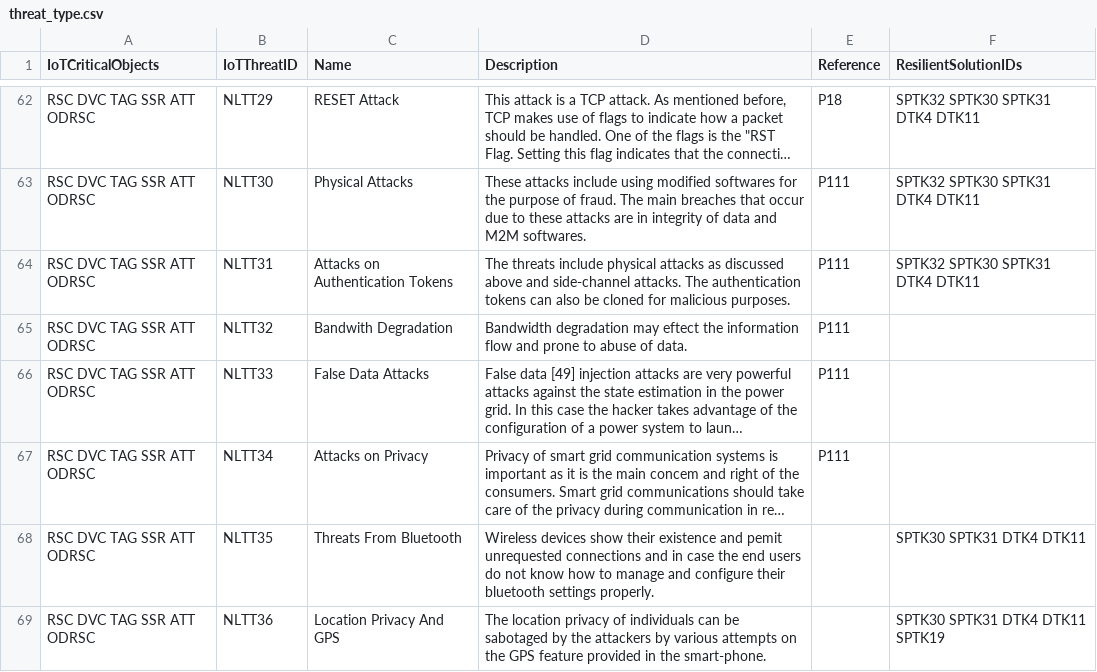
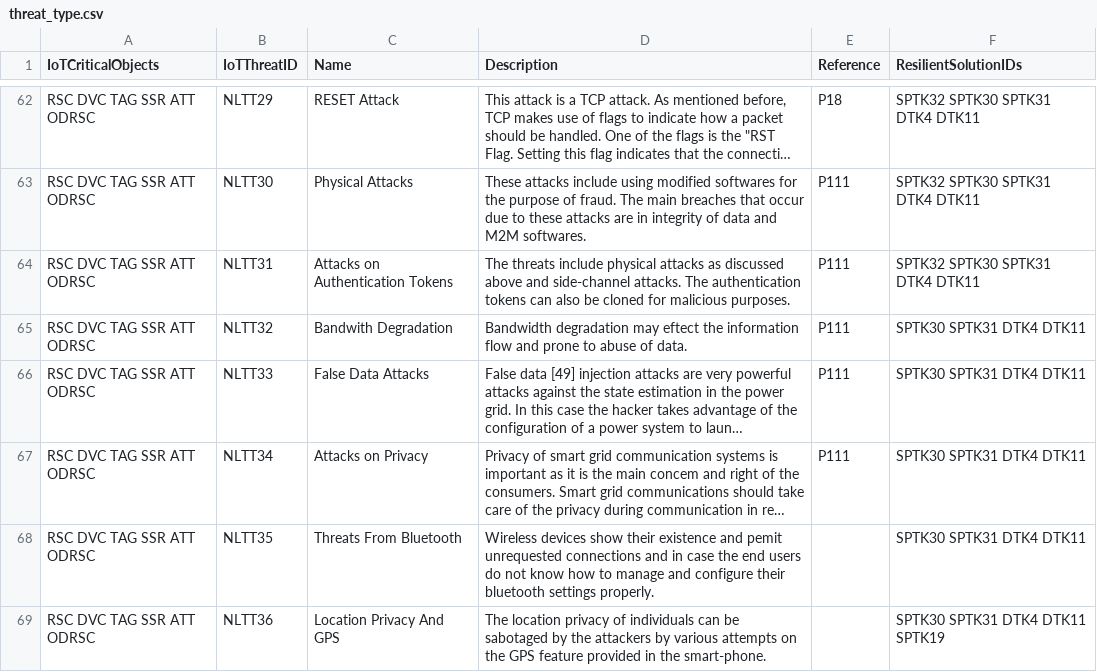
Before and after one commit to pessoa-poli/ADDM4RIOTA_LP, a CSV file: threat_type.csv, drawn as a sheet; only a part is shown, gaps mark what is left out; long unchanged cells end in …; the diff names each change by its address in the sheet, - before the commit and + after, or states it on an @@ line.

Commit message:
Mended NLTT 32,33,44  Changes to be committed: 	modified:   ../threat_type.csv

```diff
--- a/threat_type.csv
+++ b/threat_type.csv
-F65:F67 (ResilientSolutionIDs): (empty)
+F65:F67 (ResilientSolutionIDs): SPTK30 SPTK31 DTK4 DTK11
```
